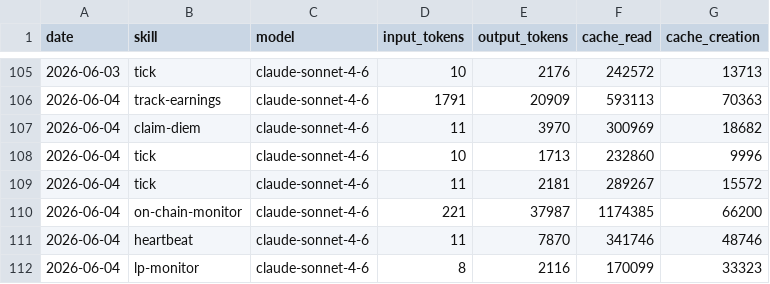
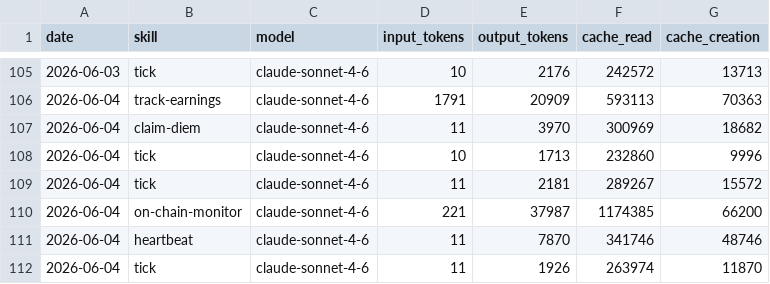
Before and after one commit to antfleet-ops/agent-autonomopoly, a CSV file: memory/token-usage.csv, drawn as a sheet; only a part is shown, gaps mark what is left out.

Commit message:
chore(tick): auto-commit 2026-06-04

```diff
--- a/memory/token-usage.csv
+++ b/memory/token-usage.csv
@@ -111,2 +111,2 @@ date,skill,model,input_tokens,output_tokens,cache_read,cache_creation
 2026-06-04,heartbeat,claude-sonnet-4-6,11,7870,341746,48746
-2026-06-04,lp-monitor,claude-sonnet-4-6,8,2116,170099,33323
+2026-06-04,tick,claude-sonnet-4-6,11,1926,263974,11870
```
Also changed, not shown: 2 other files.
